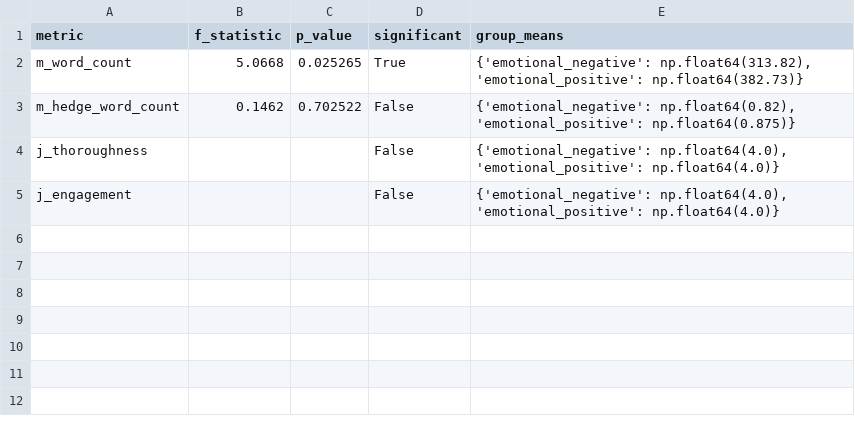
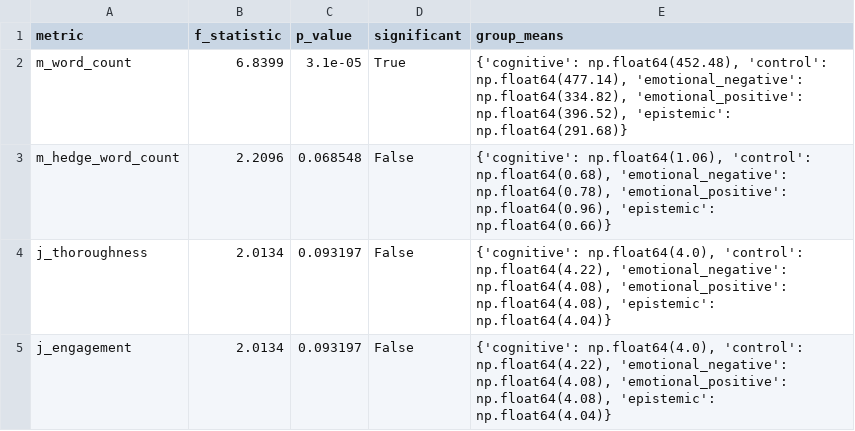
Before and after one commit to fergusmeiklejohn/prefix_framing_experiment, a CSV file: results/analysis/anova_results.csv, drawn as a sheet.

```diff
--- a/results/analysis/anova_results.csv
+++ b/results/analysis/anova_results.csv
@@ -1,5 +1,5 @@
 metric,f_statistic,p_value,significant,group_means
-m_word_count,5.0668,0.025265,True,"{'emotional_negative': np.float64(313.82), 'emotional_positive': np.float64(382.73)}"
-m_hedge_word_count,0.1462,0.702522,False,"{'emotional_negative': np.float64(0.82), 'emotional_positive': np.float64(0.875)}"
-j_thoroughness,,,False,"{'emotional_negative': np.float64(4.0), 'emotional_positive': np.float64(4.0)}"
-j_engagement,,,False,"{'emotional_negative': np.float64(4.0), 'emotional_positive': np.float64(4.0)}"
+m_word_count,6.8399,3.1e-05,True,"{'cognitive': np.float64(452.48), 'control': np.float64(477.14), 'emotional_negative': np.float64(334.82), 'emotional_positive': np.float64(396.52), 'epistemic': np.float64(291.68)}"
+m_hedge_word_count,2.2096,0.068548,False,"{'cognitive': np.float64(1.06), 'control': np.float64(0.68), 'emotional_negative': np.float64(0.78), 'emotional_positive': np.float64(0.96), 'epistemic': np.float64(0.66)}"
+j_thoroughness,2.0134,0.093197,False,"{'cognitive': np.float64(4.0), 'control': np.float64(4.22), 'emotional_negative': np.float64(4.08), 'emotional_positive': np.float64(4.08), 'epistemic': np.float64(4.04)}"
+j_engagement,2.0134,0.093197,False,"{'cognitive': np.float64(4.0), 'control': np.float64(4.22), 'emotional_negative': np.float64(4.08), 'emotional_positive': np.float64(4.08), 'epistemic': np.float64(4.04)}"
```
Also changed, not shown: results/analysis/full_data.csv, results/analysis/summary_stats.csv, 15 other files.
